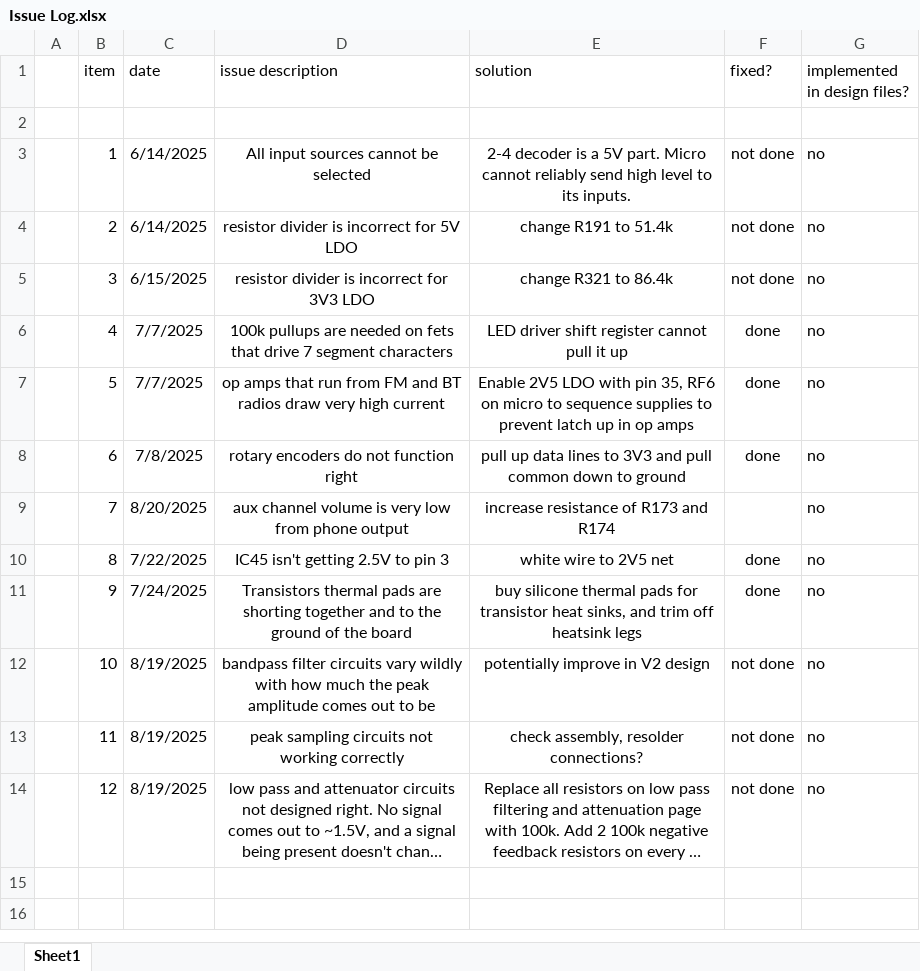
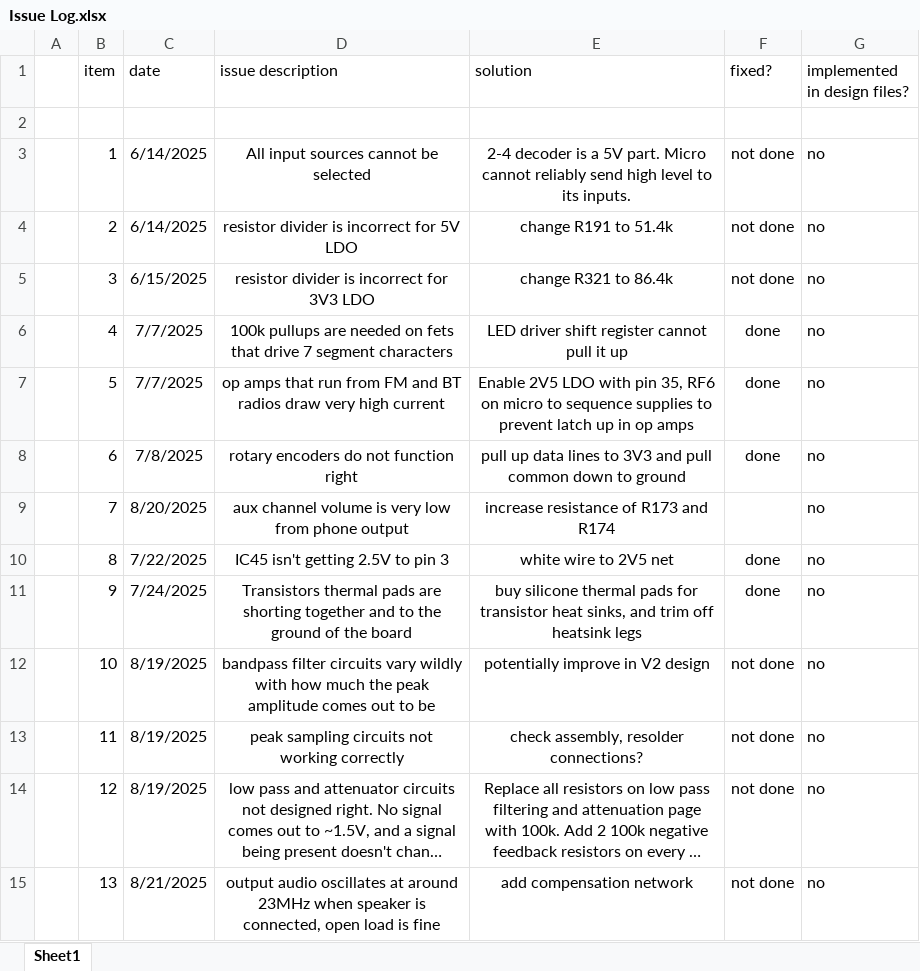
Before and after one commit to Alex-Wolfe/Home-Audio-System, an Excel workbook: Hardware/Design/Issue Log.xlsx, sheet Sheet1, drawn as a sheet; long unchanged cells end in …; values as stored, in another font and other column widths than the file's, no borders; the diff names each change by its address in the sheet, - before the commit and + after, or states it on an @@ line.

Commit message:
Update Issue Log.xlsx

```diff
--- a/Hardware/Design/Issue Log.xlsx (sheet Sheet1)
+++ b/Hardware/Design/Issue Log.xlsx (sheet Sheet1)
+row 15:  | 13 | 8/21/2025 | output audio oscillates at around 23MHz when speaker is connected, open load is fine | add compensation network | not done | no
```
